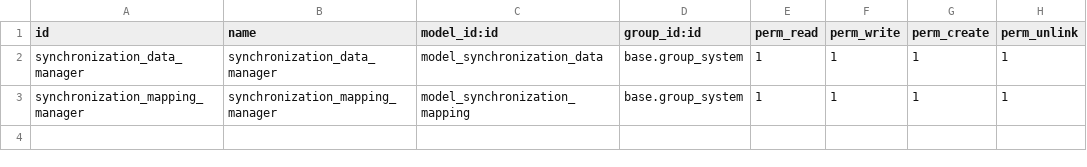
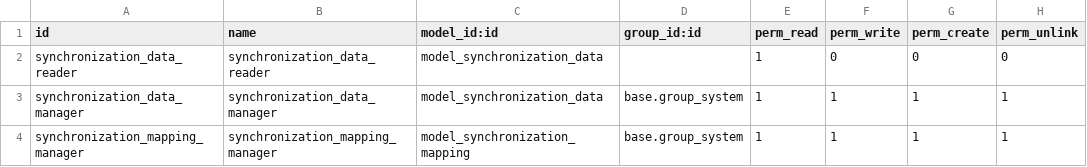
Before and after one commit to grap/grap-odoo-incubator, a CSV file: database_synchronization/security/ir.model.access.csv, drawn as a sheet; the diff names each change by its address in the sheet, - before the commit and + after, or states it on an @@ line.

Commit message:
[FIX] database_synchronization : remove error access to synchronization.data model for all users

```diff
--- a/database_synchronization/security/ir.model.access.csv
+++ b/database_synchronization/security/ir.model.access.csv
+row 2: synchronization_data_reader | synchronization_data_reader | model_synchronization_data |  | 1 | 0 | 0 | 0
```
